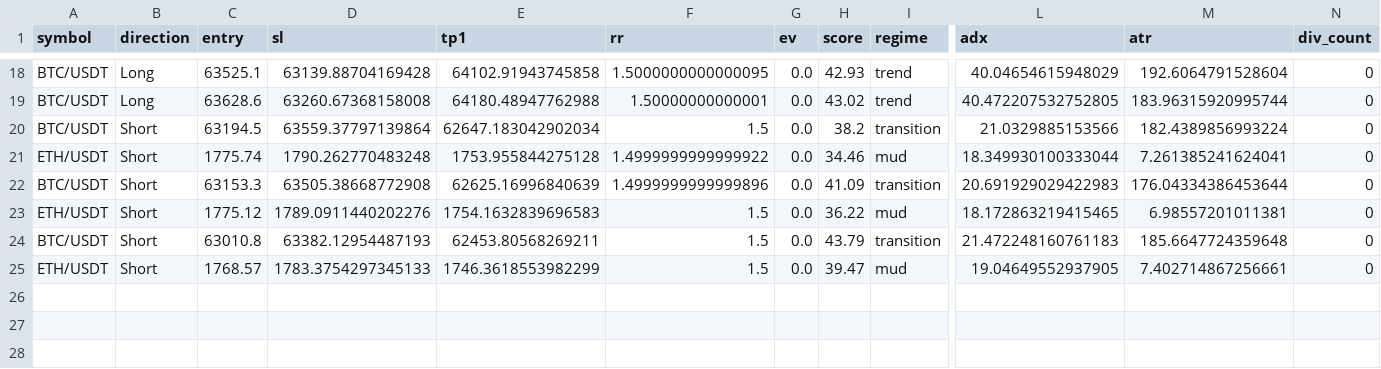
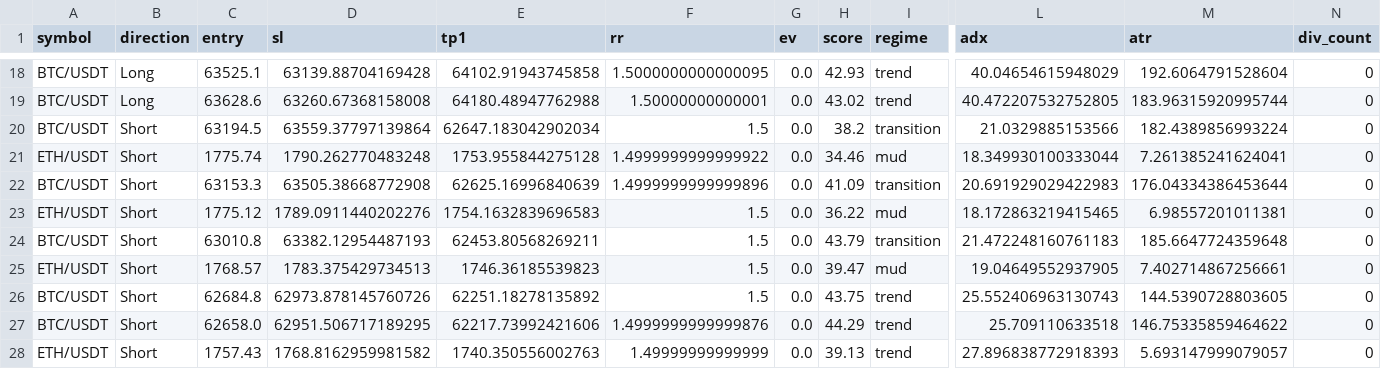
Before and after one commit to xiaopianzi5217-bot/smc-quant-bot, a CSV file: data/features/trades_features.csv, drawn as a sheet; only a part is shown, gaps mark what is left out; rows hold the shown columns only; the diff names each change by its address in the sheet, - before the commit and + after, or states it on an @@ line.

```diff
--- a/data/features/trades_features.csv
+++ b/data/features/trades_features.csv
-D25 (sl): 1783.3754297345133
+D25 (sl): 1783.375429734513
-E25 (tp1): 1746.3618553982299
+E25 (tp1): 1746.36185539823
+row 26: BTC/USDT | Short | 62684.8 | 62973.878145760726 | 62251.18278135892 | 1.5 | 0.0 | 43.75 | trend | 25.552406963130743 | 144.5390728803605 | 0
+row 27: BTC/USDT | Short | 62658.0 | 62951.506717189295 | 62217.73992421606 | 1.4999999999999876 | 0.0 | 44.29 | trend | 25.709110633518 | 146.75335859464622 | 0
+row 28: ETH/USDT | Short | 1757.43 | 1768.8162959981582 | 1740.350556002763 | 1.49999999999999 | 0.0 | 39.13 | trend | 27.896838772918393 | 5.693147999079057 | 0
```
Also changed, not shown: logs/push_diary.csv, logs/signal_diary.csv, 5 other files.
